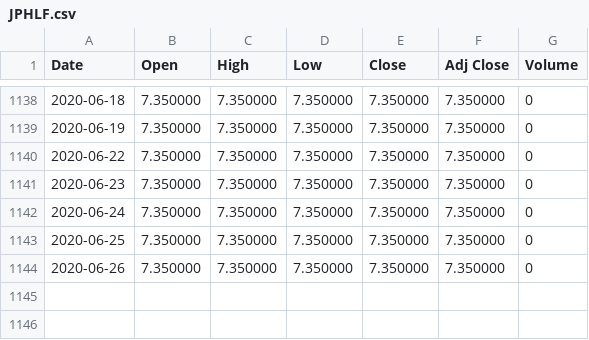
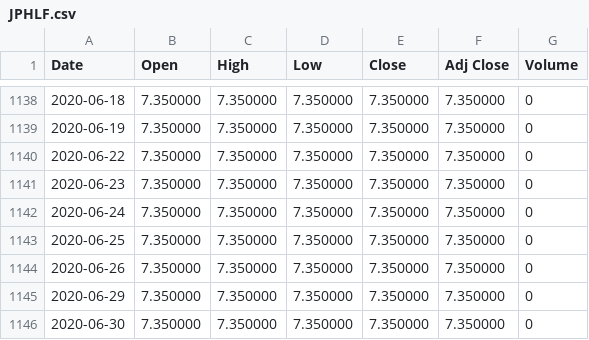
Before and after one commit to zhaoyun95/data-project-two, a CSV file: data/JPHLF.csv, drawn as a sheet; only a part is shown, gaps mark what is left out; the diff names each change by its address in the sheet, - before the commit and + after, or states it on an @@ line.

```diff
--- a/data/JPHLF.csv
+++ b/data/JPHLF.csv
+row 1145: 2020-06-29 | 7.350000 | 7.350000 | 7.350000 | 7.350000 | 7.350000 | 0
+row 1146: 2020-06-30 | 7.350000 | 7.350000 | 7.350000 | 7.350000 | 7.350000 | 0
```
Also changed, not shown: data/ACGBY.csv, data/BACHY.csv, 46 other files.
